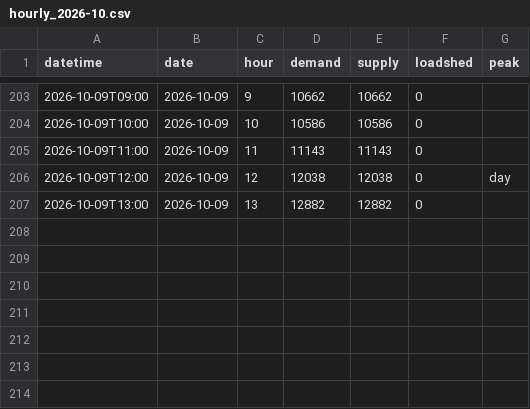
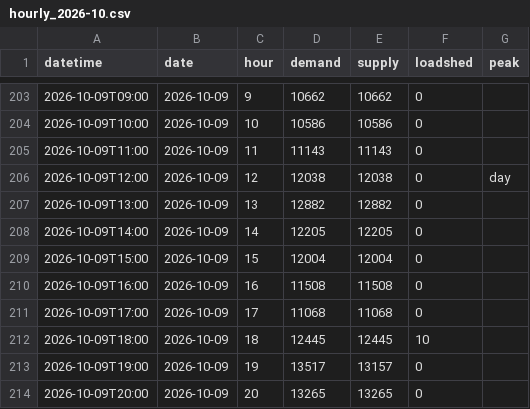
Before and after one commit to sushmit0109/prototype, a CSV file: electricity/raw/pgcb/hourly_2026-10.csv, drawn as a sheet; only a part is shown, gaps mark what is left out.

```diff
--- a/electricity/raw/pgcb/hourly_2026-10.csv
+++ b/electricity/raw/pgcb/hourly_2026-10.csv
@@ -207 +207,8 @@ datetime,date,hour,demand,supply,loadshed,peak
 2026-10-09T13:00,2026-10-09,13,12882,12882,0,
+2026-10-09T14:00,2026-10-09,14,12205,12205,0,
+2026-10-09T15:00,2026-10-09,15,12004,12004,0,
+2026-10-09T16:00,2026-10-09,16,11508,11508,0,
+2026-10-09T17:00,2026-10-09,17,11068,11068,0,
+2026-10-09T18:00,2026-10-09,18,12445,12445,10,
+2026-10-09T19:00,2026-10-09,19,13517,13157,0,
+2026-10-09T20:00,2026-10-09,20,13265,13265,0,
```
Also changed, not shown: 4 other files.
